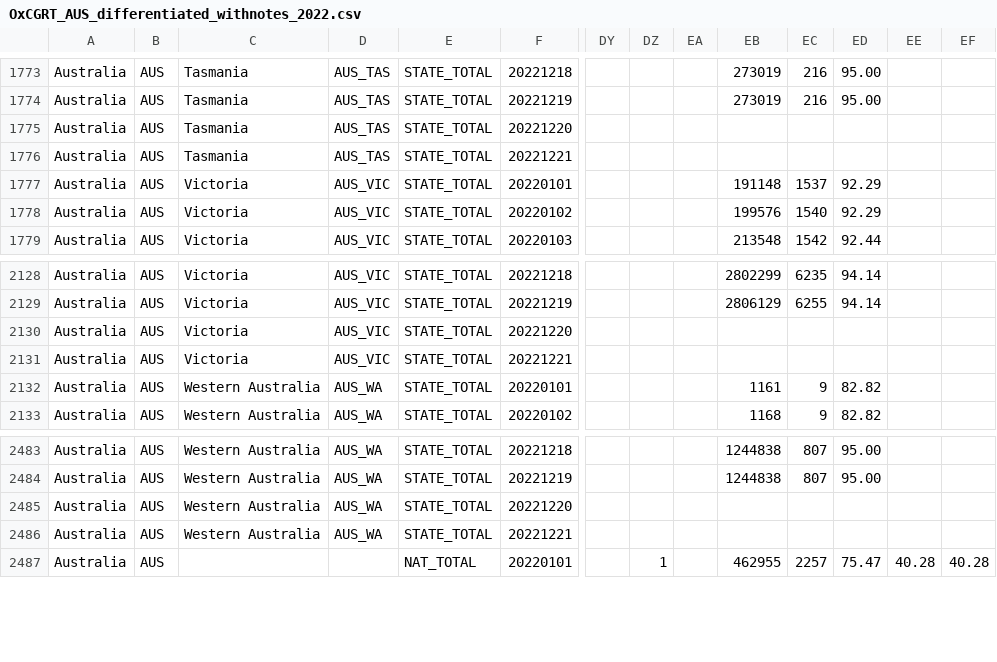
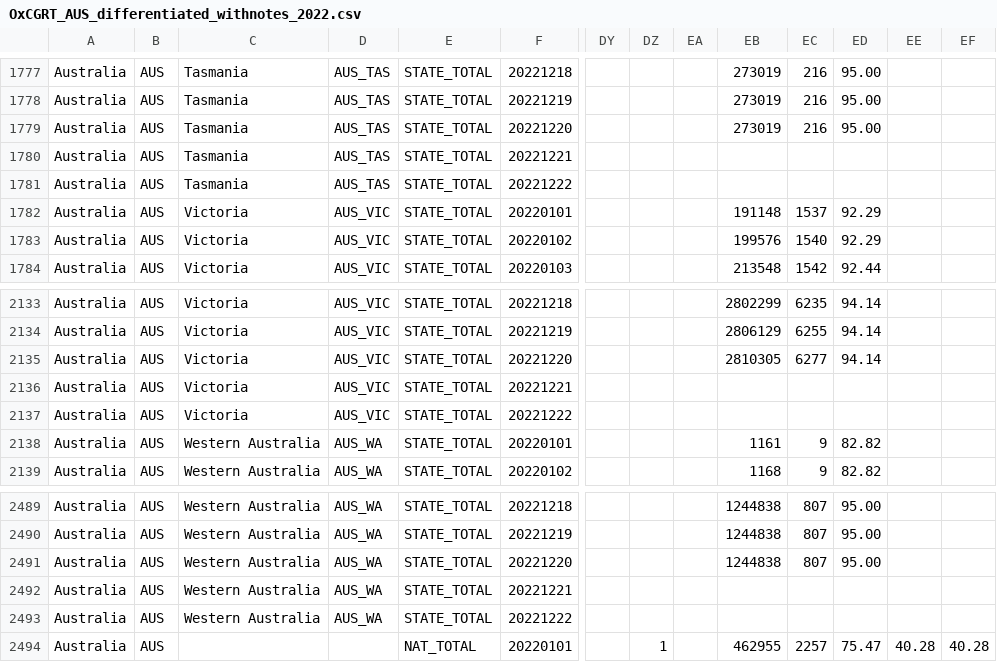
Before and after one commit to catmaiapt/covid-policy-tracker, a CSV file: data/Australia/OxCGRT_AUS_differentiated_withnotes_2022.csv, drawn as a sheet; only a part is shown, gaps mark what is left out; addresses are those after the commit; rows hold the shown columns only; the diff covers the shown part only; the diff names each change by its address in the sheet, - before the commit and + after, or states it on an @@ line.

```diff
--- a/data/Australia/OxCGRT_AUS_differentiated_withnotes_2022.csv
+++ b/data/Australia/OxCGRT_AUS_differentiated_withnotes_2022.csv
-EB1779: (empty)
+EB1779: 273019
-EC1779: (empty)
+EC1779: 216
-ED1779: (empty)
+ED1779: 95.00
+row 1781: Australia | AUS | Tasmania | AUS_TAS | STATE_TOTAL | 20221222
-EB2135: (empty)
+EB2135: 2810305
-EC2135: (empty)
+EC2135: 6277
-ED2135: (empty)
+ED2135: 94.14
+row 2137: Australia | AUS | Victoria | AUS_VIC | STATE_TOTAL | 20221222
-EB2491: (empty)
+EB2491: 1244838
-EC2491: (empty)
+EC2491: 807
-ED2491: (empty)
+ED2491: 95.00
+row 2493: Australia | AUS | Western Australia | AUS_WA | STATE_TOTAL | 20221222
```
Also changed, not shown: 5 added rows and 15 edited cells elsewhere in this file, data/United Kingdom/OxCGRT_GBR_differentiated_withnotes_2022.csv, 16 other files.
